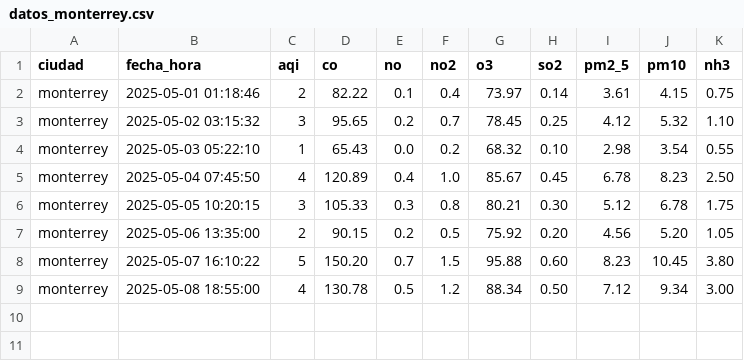
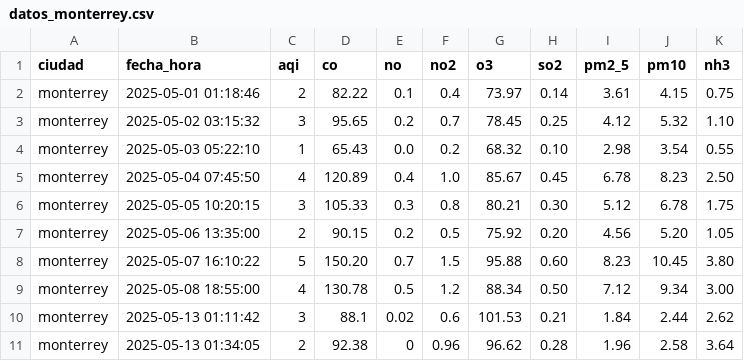
Before and after one commit to xTraiox/PIA_PrograBas, a CSV file: Guardar_datos/monterrey/csv/datos_monterrey.csv (was Guardar_datos/datos_monterrey.csv), drawn as a sheet; the diff names each change by its address in the sheet, - before the commit and + after, or states it on an @@ line.

```diff
--- a/Guardar_datos/datos_monterrey.csv
+++ b/Guardar_datos/monterrey/csv/datos_monterrey.csv
+row 10: monterrey | 2025-05-13 01:11:42 | 3 | 88.1 | 0.02 | 0.6 | 101.53 | 0.21 | 1.84 | 2.44 | 2.62
+row 11: monterrey | 2025-05-13 01:34:05 | 2 | 92.38 | 0 | 0.96 | 96.62 | 0.28 | 1.96 | 2.58 | 3.64
```
Also changed, not shown: 52 other files.
